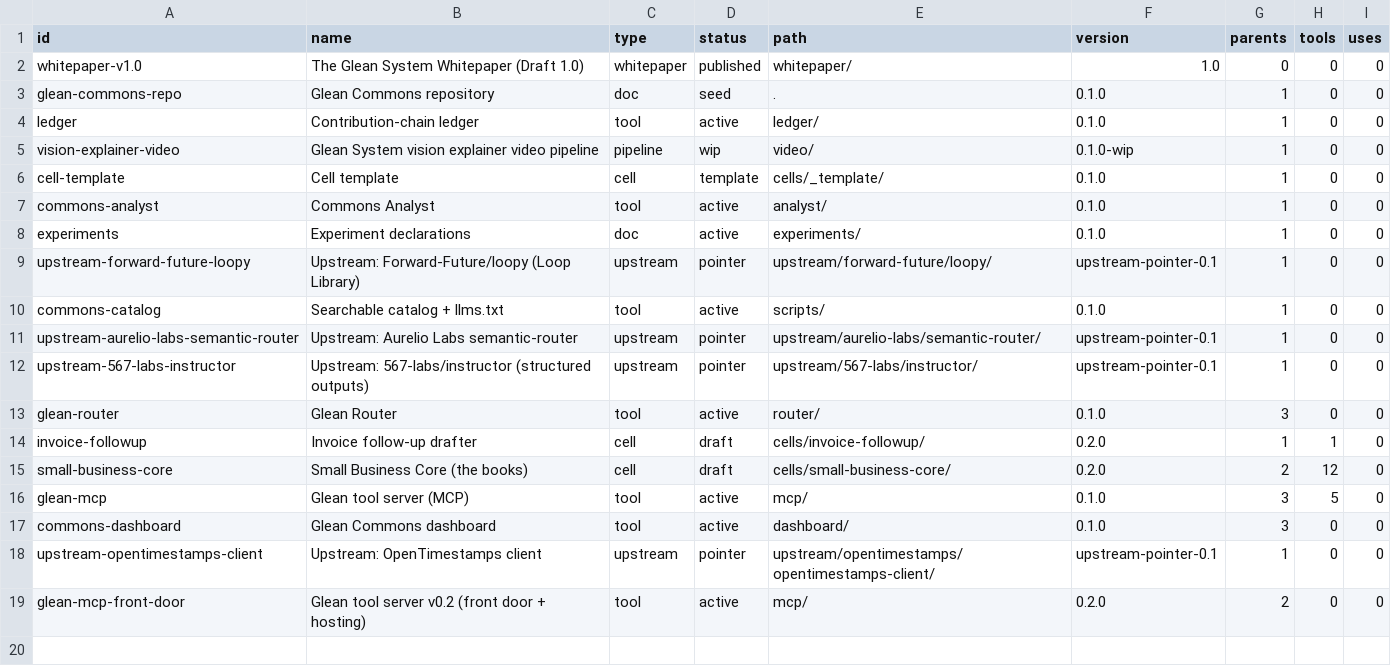
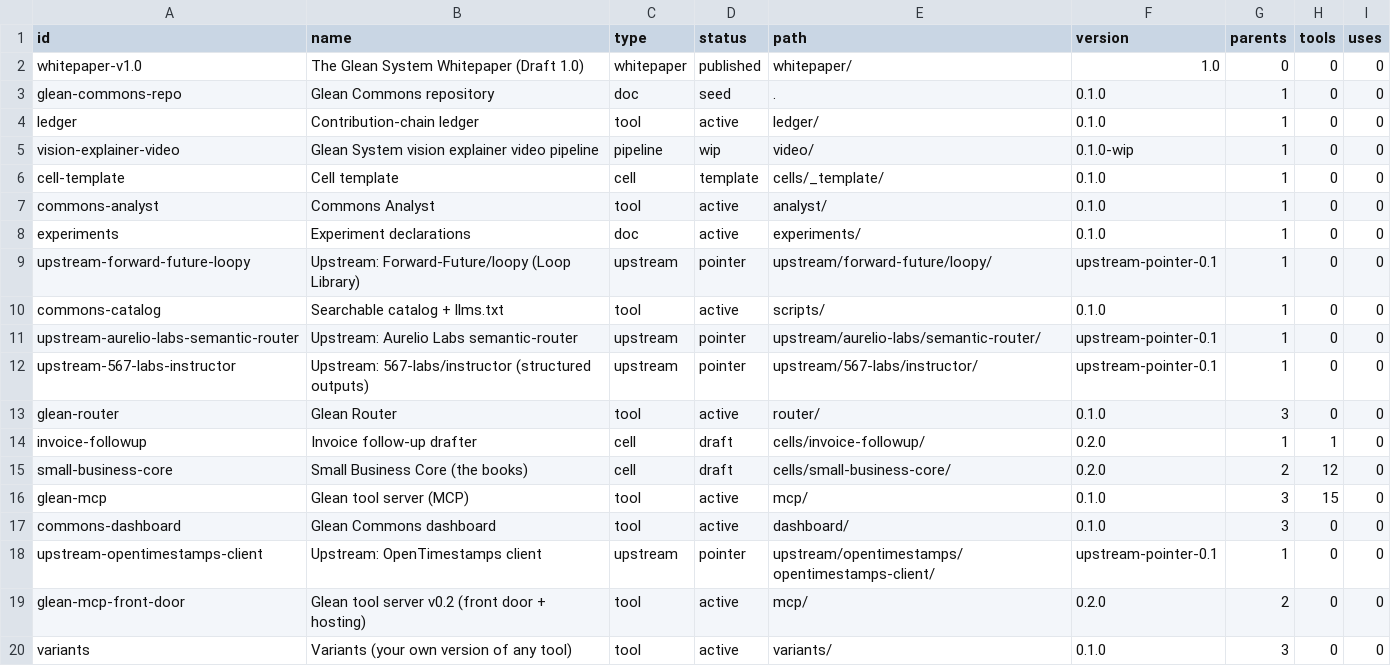
Before and after one commit to pistoljosh-ai/Glean-Commons, a CSV file: dashboard/data/projects.csv, drawn as a sheet.

```diff
--- a/dashboard/data/projects.csv
+++ b/dashboard/data/projects.csv
@@ -15,3 +15,3 @@ invoice-followup,Invoice follow-up drafter,cell,draft,cells/invoice-followup/,0.
 small-business-core,Small Business Core (the books),cell,draft,cells/small-business-core/,0.2.0,2,12,0
-glean-mcp,Glean tool server (MCP),tool,active,mcp/,0.1.0,3,5,0
+glean-mcp,Glean tool server (MCP),tool,active,mcp/,0.1.0,3,15,0
 commons-dashboard,Glean Commons dashboard,tool,active,dashboard/,0.1.0,3,0,0
@@ -19 +19,2 @@ upstream-opentimestamps-client,Upstream: OpenTimestamps client,upstream,pointer,
 glean-mcp-front-door,Glean tool server v0.2 (front door + hosting),tool,active,mcp/,0.2.0,2,0,0
+variants,Variants (your own version of any tool),tool,active,variants/,0.1.0,3,0,0
```
Also changed, not shown: dashboard/data/ledger.csv, dashboard/data/tools.csv, 13 other files.
